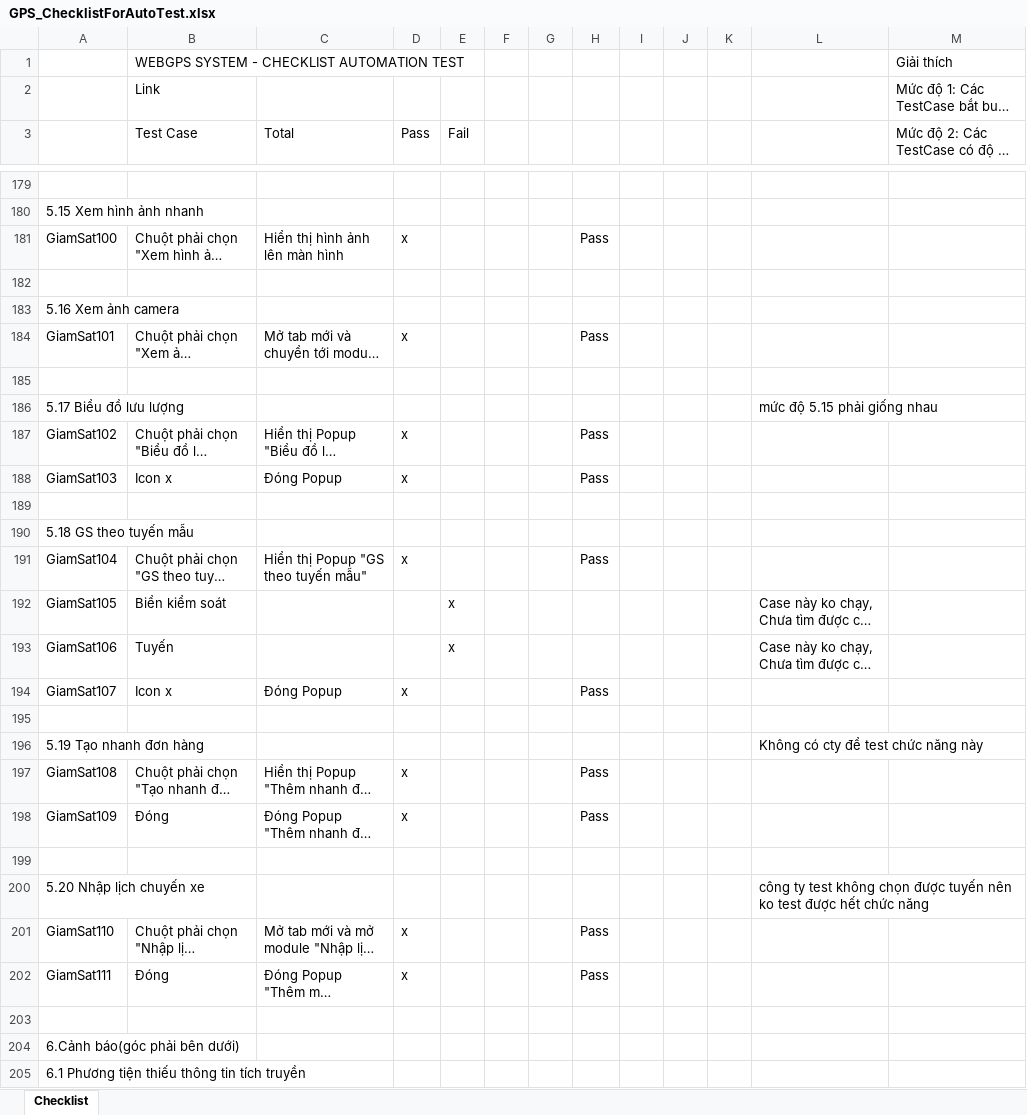
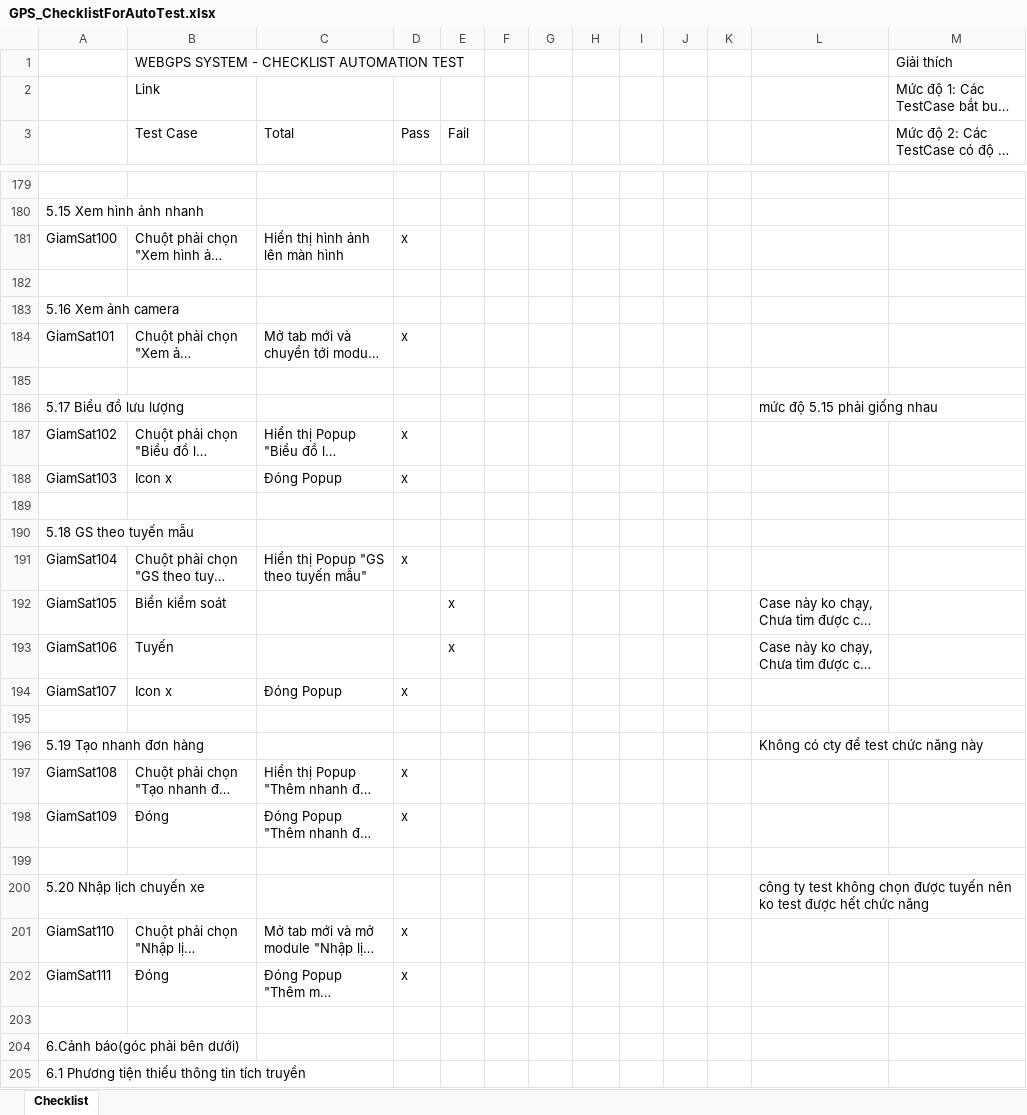
Before and after one commit to truongvck3313/ba_gpsv2, an Excel workbook: GPS_ChecklistForAutoTest.xlsx, sheet Checklist, drawn as a sheet; only a part is shown, gaps mark what is left out; long unchanged cells end in …; values as stored, in another font and other column widths than the file's, no cell formats; the diff covers the shown part only; the diff names each change by its address in the sheet, - before the commit and + after, or states it on an @@ line.

```diff
--- a/GPS_ChecklistForAutoTest.xlsx (sheet Checklist)
+++ b/GPS_ChecklistForAutoTest.xlsx (sheet Checklist)
-H181: Pass
+H181: (empty)
-H184: Pass
+H184: (empty)
-H187:H188: Pass
+H187:H188: (empty)
-H191: Pass
+H191: (empty)
-H194: Pass
+H194: (empty)
-H197:H198: Pass
+H197:H198: (empty)
-H201:H202: Pass
+H201:H202: (empty)
```
Also changed, not shown: 28 added rows and 98 edited cells elsewhere in this sheet, cell formats, bangluudulieu_tamthoi.xlsx, 9 other files.
